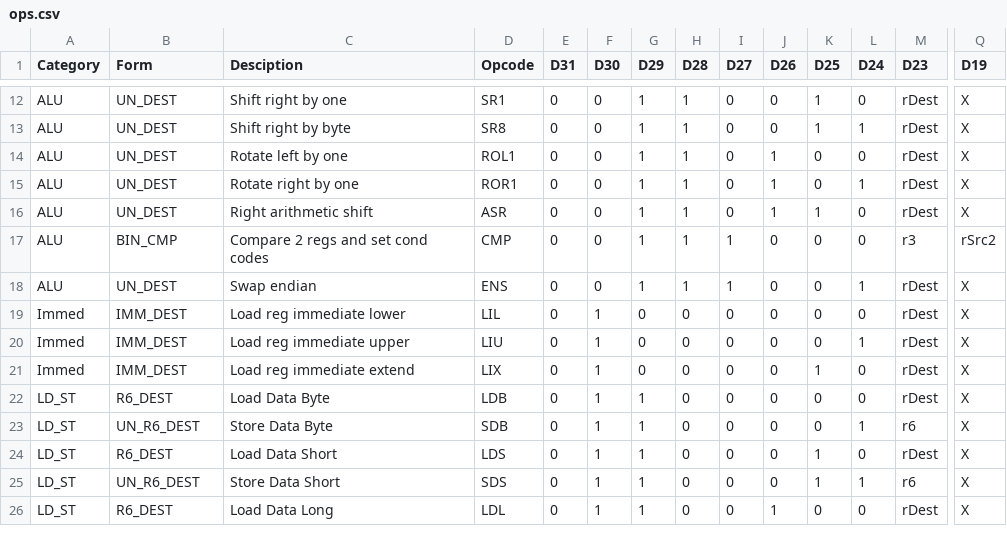
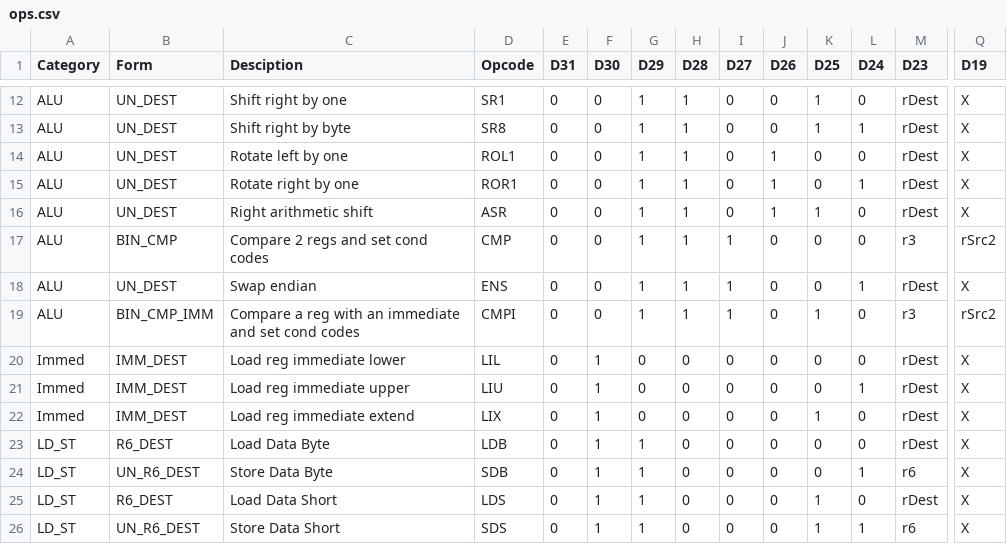
Before and after one commit to douggilliland/R32V2020, a CSV file: Assembler/ops.csv, drawn as a sheet; only a part is shown, gaps mark what is left out; the shorter side is filled out with more unchanged rows; rows hold the shown columns only; the diff names each change by its address in the sheet, - before the commit and + after, or states it on an @@ line.

Commit message:
See #50: Implement `cmpi`.

```diff
--- a/Assembler/ops.csv
+++ b/Assembler/ops.csv
+row 19: ALU | BIN_CMP_IMM | Compare a reg with an immediate and set cond codes | CMPI | 0 | 0 | 1 | 1 | 1 | 0 | 1 | 0 | r3 | rSrc2
```
Also changed, not shown: 2 other files.
